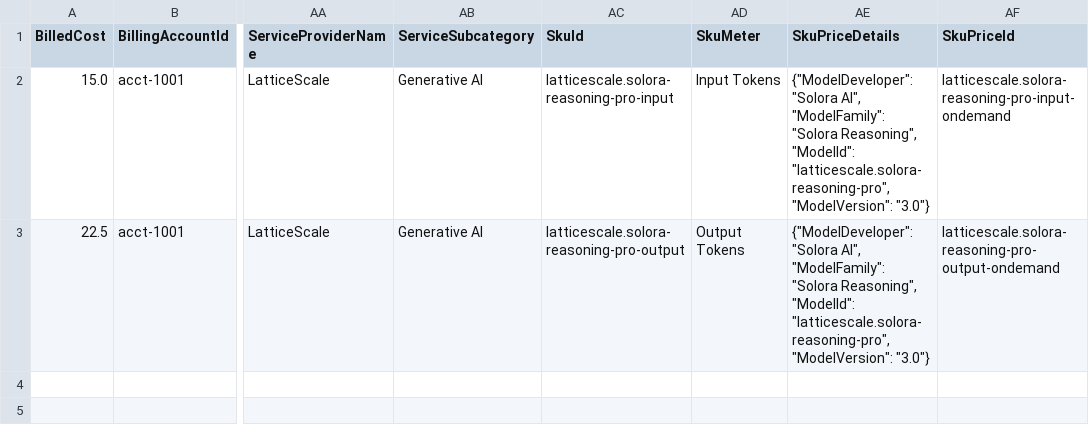
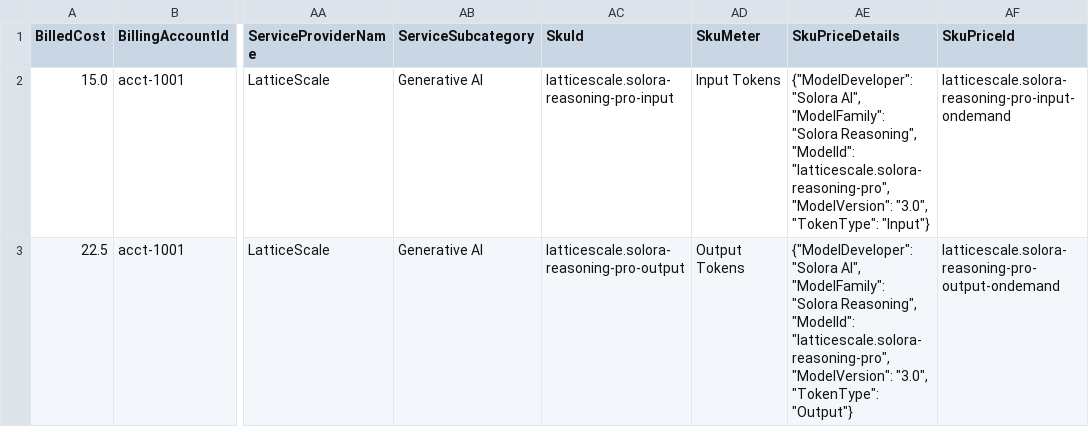
Before and after one commit to FinOps-Open-Cost-and-Usage-Spec/FOCUS_Spec, a CSV file: specification/data/ai_model_identity/ai_model_identity_b.csv, drawn as a sheet; only a part is shown, gaps mark what is left out; the diff names each change by its address in the sheet, - before the commit and + after, or states it on an @@ line.

```diff
--- a/specification/data/ai_model_identity/ai_model_identity_b.csv
+++ b/specification/data/ai_model_identity/ai_model_identity_b.csv
-AE2 (SkuPriceDetails): …"latticescale.solora-reasoning-pro", "ModelVersion": "3.0"}
+AE2 (SkuPriceDetails): …"latticescale.solora-reasoning-pro", "ModelVersion": "3.0", "TokenType": "Input"}
-AE3 (SkuPriceDetails): …"latticescale.solora-reasoning-pro", "ModelVersion": "3.0"}
+AE3 (SkuPriceDetails): …"latticescale.solora-reasoning-pro", "ModelVersion": "3.0", "TokenType": "Output"}
```
Also changed, not shown: specification/data/ai_model_identity/ai_model_identity_a.csv, 2 other files.
